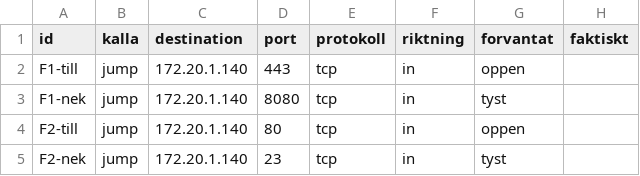
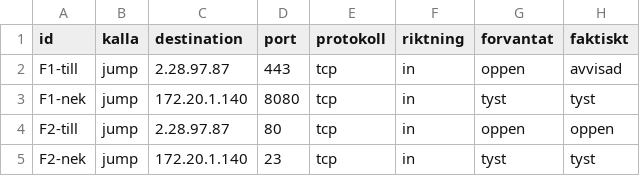
Before and after one commit to 3MLLabs/Zon-uppdraget, a CSV file: Webbzon/testfall-jump.csv, drawn as a sheet.

Commit message:
Update jump destinations and expected results

```diff
--- a/Webbzon/testfall-jump.csv
+++ b/Webbzon/testfall-jump.csv
@@ -1,5 +1,5 @@
 id,kalla,destination,port,protokoll,riktning,forvantat,faktiskt
-F1-till,jump,172.20.1.140,443,tcp,in,oppen,
-F1-nek,jump,172.20.1.140,8080,tcp,in,tyst,
-F2-till,jump,172.20.1.140,80,tcp,in,oppen,
-F2-nek,jump,172.20.1.140,23,tcp,in,tyst,
+F1-till,jump,2.28.97.87,443,tcp,in,oppen,avvisad
+F1-nek,jump,172.20.1.140,8080,tcp,in,tyst,tyst
+F2-till,jump,2.28.97.87,80,tcp,in,oppen,oppen
+F2-nek,jump,172.20.1.140,23,tcp,in,tyst,tyst
```
